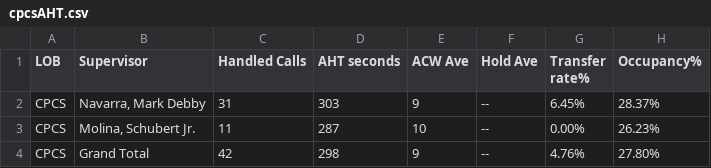
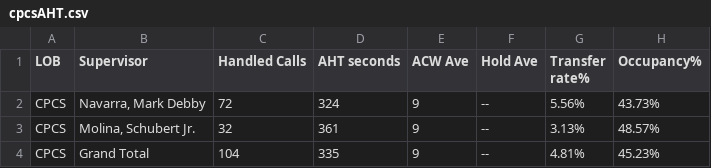
Before and after one commit to mosaicphl/CPCSAHTinterval, a CSV file: cpcsAHT.csv, drawn as a sheet.

```diff
--- a/cpcsAHT.csv
+++ b/cpcsAHT.csv
@@ -1,4 +1,4 @@
 LOB,Supervisor,Handled Calls ,AHT seconds,ACW Ave,Hold Ave,Transfer rate%,Occupancy%
-CPCS,"Navarra, Mark Debby",31,303,9,--,6.45%,28.37%
-CPCS,"Molina, Schubert Jr.",11,287,10,--,0.00%,26.23%
-CPCS,Grand Total,42,298,9,--,4.76%,27.80%
+CPCS,"Navarra, Mark Debby",72,324,9,--,5.56%,43.73%
+CPCS,"Molina, Schubert Jr.",32,361,9,--,3.13%,48.57%
+CPCS,Grand Total,104,335,9,--,4.81%,45.23%
```
Also changed, not shown: cpcs.csv.
